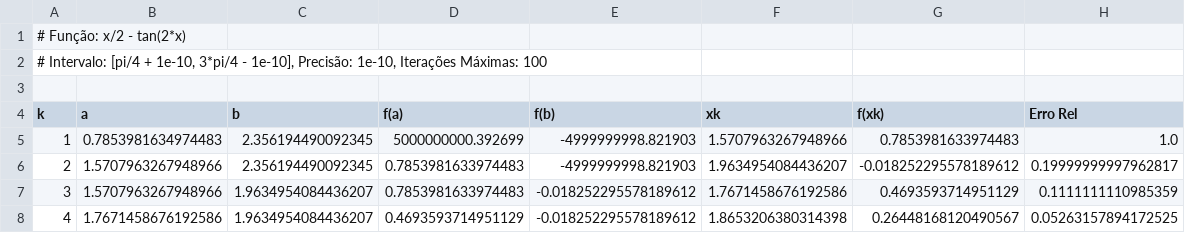
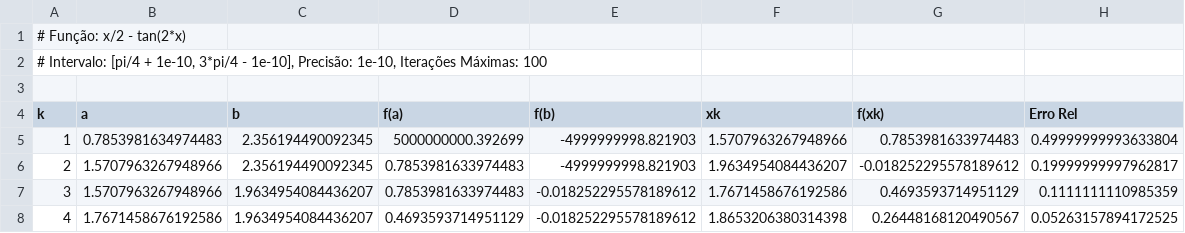
Before and after one commit to everaldina/AnaliseNumerica, a CSV file: lista_2/bisseccao/a2_I0.csv, drawn as a sheet; only a part is shown.

```diff
--- a/lista_2/bisseccao/a2_I0.csv
+++ b/lista_2/bisseccao/a2_I0.csv
@@ -4,3 +4,3 @@
 k,a,b,f(a),f(b),xk,f(xk),Erro Rel
-1,0.7853981634974483,2.356194490092345,5000000000.392699,-4999999998.821903,1.5707963267948966,0.7853981633974483,1.0
+1,0.7853981634974483,2.356194490092345,5000000000.392699,-4999999998.821903,1.5707963267948966,0.7853981633974483,0.49999999993633804
 2,1.5707963267948966,2.356194490092345,0.7853981633974483,-4999999998.821903,1.9634954084436207,-0.018252295578189612,0.19999999997962817
```
Also changed, not shown: lista_2/bisseccao/a1_I1.csv, lista_2/bisseccao/a1_I2.csv, 17 other files.
